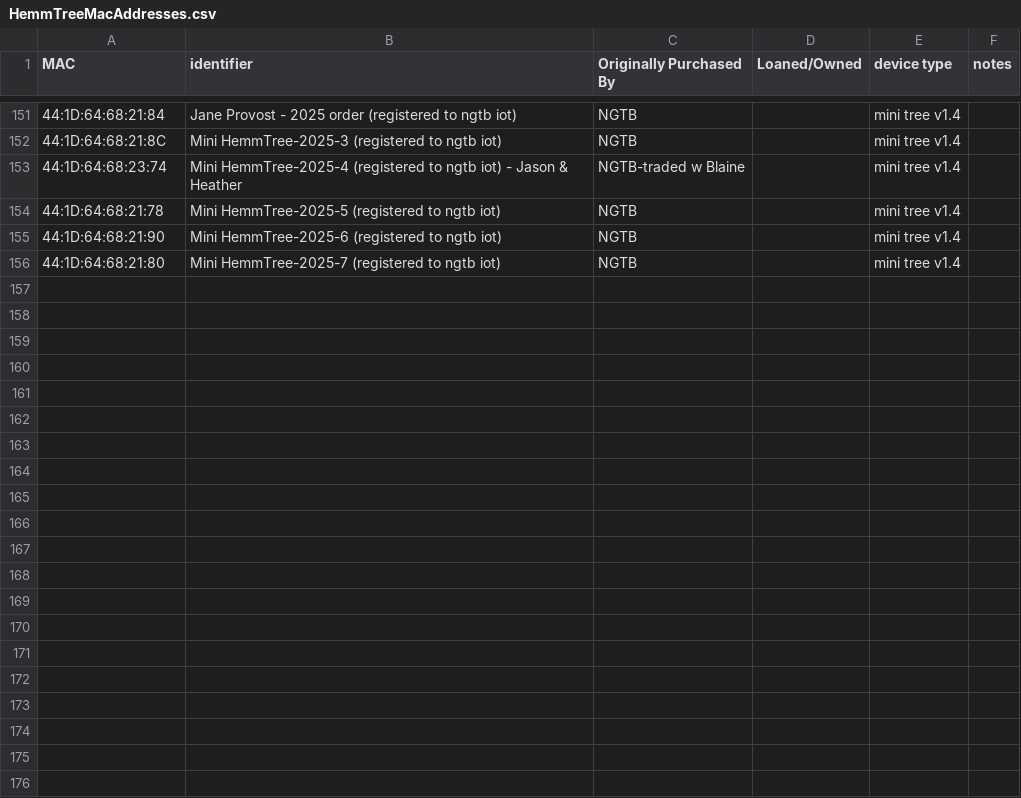
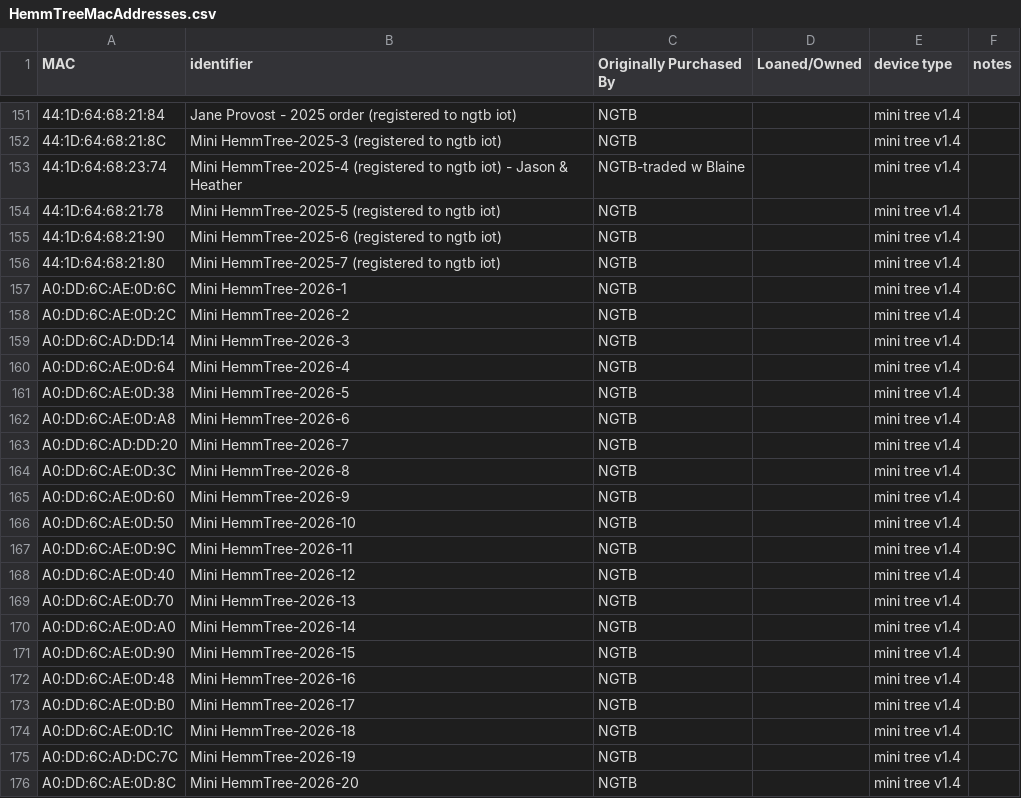
Before and after one commit to NextGenTechBar/HemmTree, a CSV file: HemmTreeMacAddresses.csv, drawn as a sheet; only a part is shown, gaps mark what is left out; the diff names each change by its address in the sheet, - before the commit and + after, or states it on an @@ line.

Commit message:
Added 20 new mini trees

```diff
--- a/HemmTreeMacAddresses.csv
+++ b/HemmTreeMacAddresses.csv
+row 157: A0:DD:6C:AE:0D:6C | Mini HemmTree-2026-1 | NGTB |  | mini tree v1.4
+row 158: A0:DD:6C:AE:0D:2C | Mini HemmTree-2026-2 | NGTB |  | mini tree v1.4
+row 159: A0:DD:6C:AD:DD:14 | Mini HemmTree-2026-3 | NGTB |  | mini tree v1.4
+row 160: A0:DD:6C:AE:0D:64 | Mini HemmTree-2026-4 | NGTB |  | mini tree v1.4
+row 161: A0:DD:6C:AE:0D:38 | Mini HemmTree-2026-5 | NGTB |  | mini tree v1.4
+row 162: A0:DD:6C:AE:0D:A8 | Mini HemmTree-2026-6 | NGTB |  | mini tree v1.4
+row 163: A0:DD:6C:AD:DD:20 | Mini HemmTree-2026-7 | NGTB |  | mini tree v1.4
+row 164: A0:DD:6C:AE:0D:3C | Mini HemmTree-2026-8 | NGTB |  | mini tree v1.4
+row 165: A0:DD:6C:AE:0D:60 | Mini HemmTree-2026-9 | NGTB |  | mini tree v1.4
+row 166: A0:DD:6C:AE:0D:50 | Mini HemmTree-2026-10 | NGTB |  | mini tree v1.4
+row 167: A0:DD:6C:AE:0D:9C | Mini HemmTree-2026-11 | NGTB |  | mini tree v1.4
+row 168: A0:DD:6C:AE:0D:40 | Mini HemmTree-2026-12 | NGTB |  | mini tree v1.4
+row 169: A0:DD:6C:AE:0D:70 | Mini HemmTree-2026-13 | NGTB |  | mini tree v1.4
+row 170: A0:DD:6C:AE:0D:A0 | Mini HemmTree-2026-14 | NGTB |  | mini tree v1.4
+row 171: A0:DD:6C:AE:0D:90 | Mini HemmTree-2026-15 | NGTB |  | mini tree v1.4
+row 172: A0:DD:6C:AE:0D:48 | Mini HemmTree-2026-16 | NGTB |  | mini tree v1.4
+row 173: A0:DD:6C:AE:0D:B0 | Mini HemmTree-2026-17 | NGTB |  | mini tree v1.4
+row 174: A0:DD:6C:AE:0D:1C | Mini HemmTree-2026-18 | NGTB |  | mini tree v1.4
+row 175: A0:DD:6C:AD:DC:7C | Mini HemmTree-2026-19 | NGTB |  | mini tree v1.4
+row 176: A0:DD:6C:AE:0D:8C | Mini HemmTree-2026-20 | NGTB |  | mini tree v1.4
```
